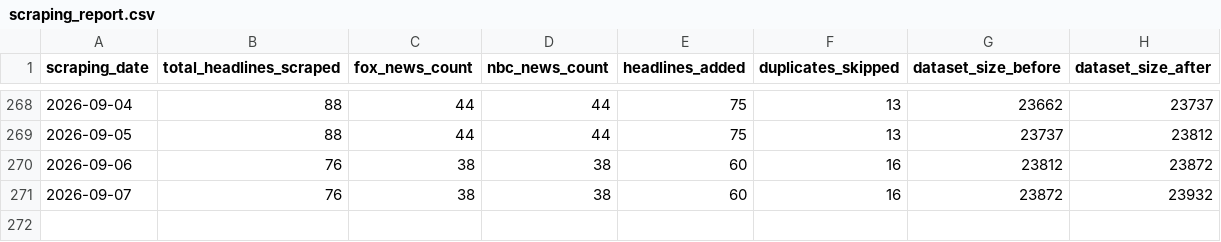
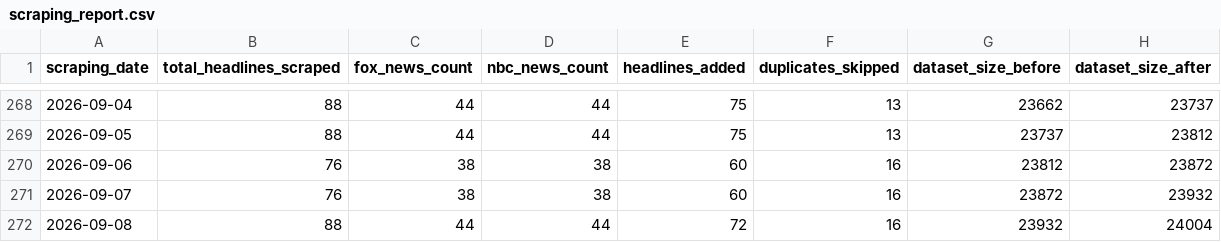
Before and after one commit to maya2816/fox-nbc-news-daily-headline-scraper, a CSV file: data/scraping_report.csv, drawn as a sheet; only a part is shown, gaps mark what is left out.

```diff
--- a/data/scraping_report.csv
+++ b/data/scraping_report.csv
@@ -271 +271,2 @@ scraping_date,total_headlines_scraped,fox_news_count,nbc_news_count,headlines_ad
 2026-09-07,76,38,38,60,16,23872,23932
+2026-09-08,88,44,44,72,16,23932,24004
```
Also changed, not shown: 1 other file.
